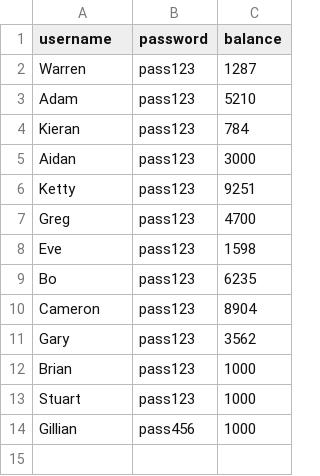
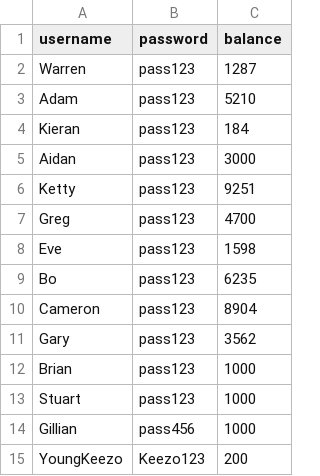
Before and after one commit to SuperDream83/CS351-Project-Group-Repo, a CSV file: Resources/accounts.csv, drawn as a sheet.

Commit message:
feature/updateAccountBalanceMethod: - Added a static filepath for the temporary accounts file in CsvUtils - Implemented the balance update method that (currently) is called when the user exits the program via the correct prompt, this is found in the CsvUtils class. - Added the call to the update Balance method upon exiting the program in the SocketHandler - Dropped the Absolute filepaths for both markets.csv and accounts.csv to ensure the path is taken from the Repositories' root directory to ensure that we only utilise what resources are contained within the repository (and for visual clarity too).

```diff
--- a/Resources/accounts.csv
+++ b/Resources/accounts.csv
@@ -3,3 +3,3 @@ Warren,pass123,1287
 Adam,pass123,5210
-Kieran,pass123,784
+Kieran,pass123,184
 Aidan,pass123,3000
@@ -14 +14,2 @@ Stuart,pass123,1000
 Gillian,pass456,1000
+YoungKeezo,Keezo123,200
```
Also changed, not shown: 5 other files.
